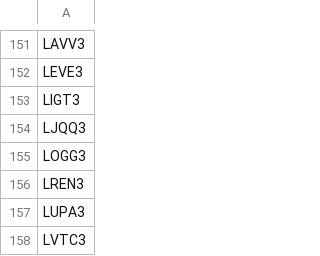
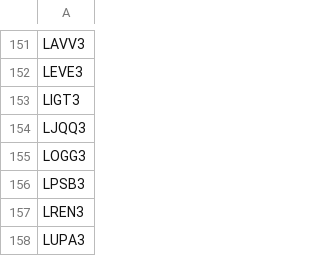
Before and after one commit to sandrex/tickers, a CSV file: all.csv, drawn as a sheet; only a part is shown, gaps mark what is left out; the shorter side is filled out with more unchanged rows.

Commit message:
Update all.csv

```diff
--- a/all.csv
+++ b/all.csv
@@ -155,2 +155,3 @@ LJQQ3
 LOGG3
+LPSB3
 LREN3
```
